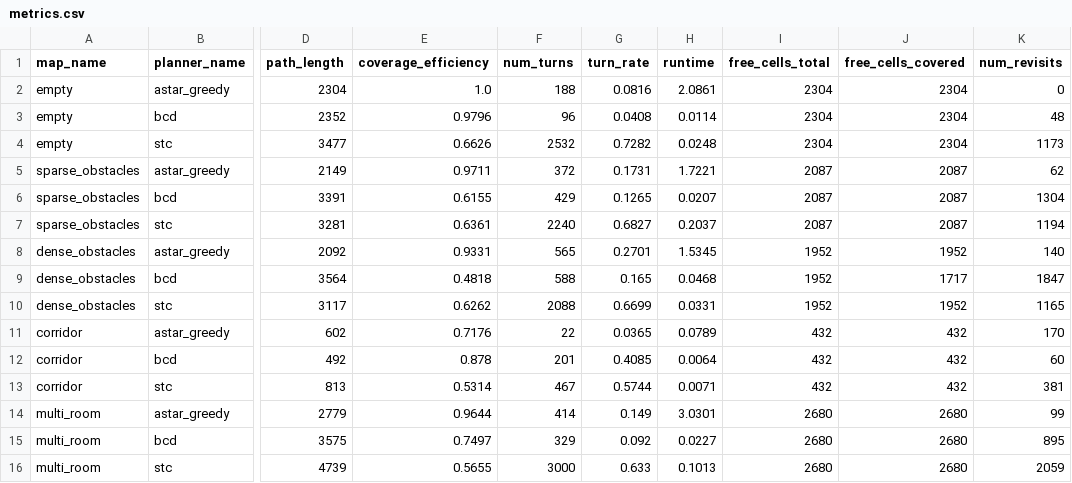
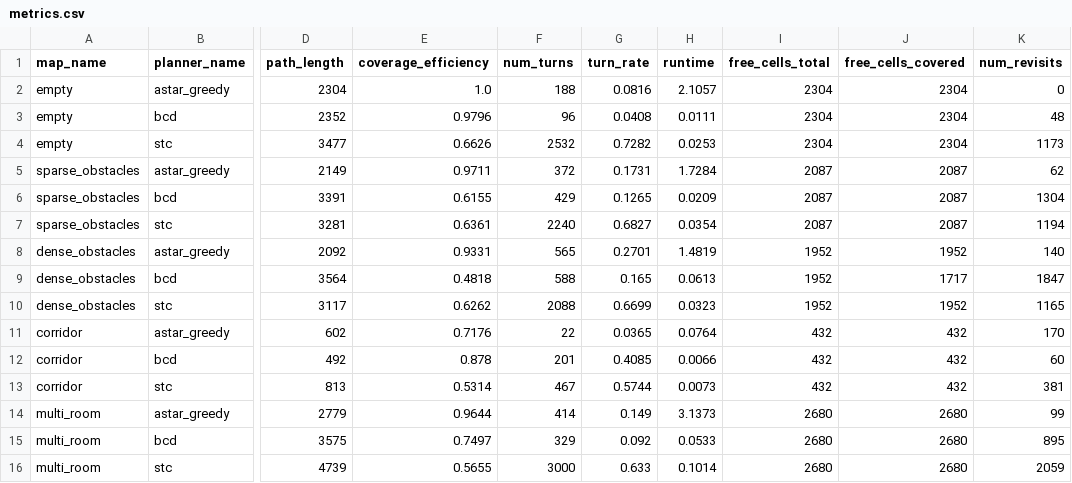
Before and after one commit to CHERRY-ui8/coverage-path-planning, a CSV file: results/metrics.csv, drawn as a sheet; only a part is shown, gaps mark what is left out; the diff names each change by its address in the sheet, - before the commit and + after, or states it on an @@ line.

Commit message:
Fix CJK font rendering in visualizations (Heiti TC)
- Remove font override in CoveragePlotter.__init__ that was overwriting
  the global CJK font config with DejaVu Sans
- Add explicit import of matplotlib.font_manager
- Regenerate all 20 result images with correct Chinese text display
- Update metrics.csv

```diff
--- a/results/metrics.csv
+++ b/results/metrics.csv
-H2 (runtime): 2.0861
+H2 (runtime): 2.1057
-H3 (runtime): 0.0114
+H3 (runtime): 0.0111
-H4 (runtime): 0.0248
+H4 (runtime): 0.0253
-H5 (runtime): 1.7221
+H5 (runtime): 1.7284
-H6 (runtime): 0.0207
+H6 (runtime): 0.0209
-H7 (runtime): 0.2037
+H7 (runtime): 0.0354
-H8 (runtime): 1.5345
+H8 (runtime): 1.4819
-H9 (runtime): 0.0468
+H9 (runtime): 0.0613
-H10 (runtime): 0.0331
+H10 (runtime): 0.0323
-H11 (runtime): 0.0789
+H11 (runtime): 0.0764
-H12 (runtime): 0.0064
+H12 (runtime): 0.0066
-H13 (runtime): 0.0071
+H13 (runtime): 0.0073
-H14 (runtime): 3.0301
+H14 (runtime): 3.1373
-H15 (runtime): 0.0227
+H15 (runtime): 0.0533
-H16 (runtime): 0.1013
+H16 (runtime): 0.1014
```
Also changed, not shown: 23 other files.
